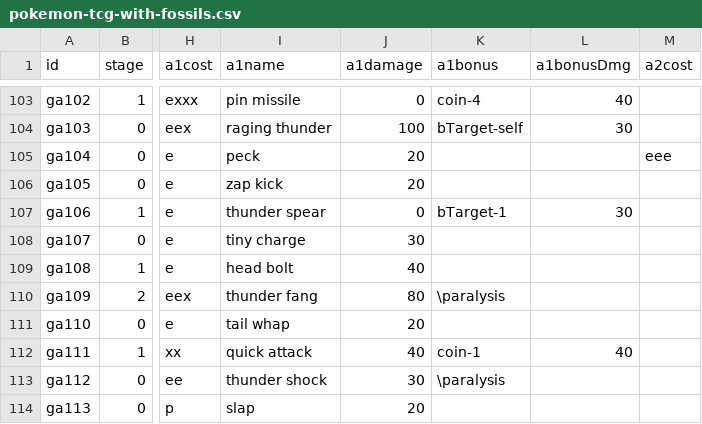
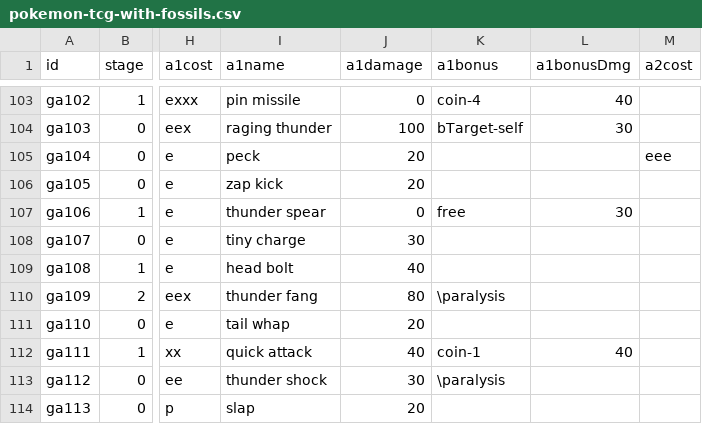
Before and after one commit to ThePolywolf/Personal-Software-Portfolio, a CSV file: Poke-TCG-Pocket-DataAnalysis/simulation/data/pokemon-tcg-with-fossils.csv, drawn as a sheet; only a part is shown, gaps mark what is left out; the diff names each change by its address in the sheet, - before the commit and + after, or states it on an @@ line.

```diff
--- a/Poke-TCG-Pocket-DataAnalysis/simulation/data/pokemon-tcg-with-fossils.csv
+++ b/Poke-TCG-Pocket-DataAnalysis/simulation/data/pokemon-tcg-with-fossils.csv
-K107 (a1bonus): bTarget-1
+K107 (a1bonus): free
```
Also changed, not shown: 8 other files.
